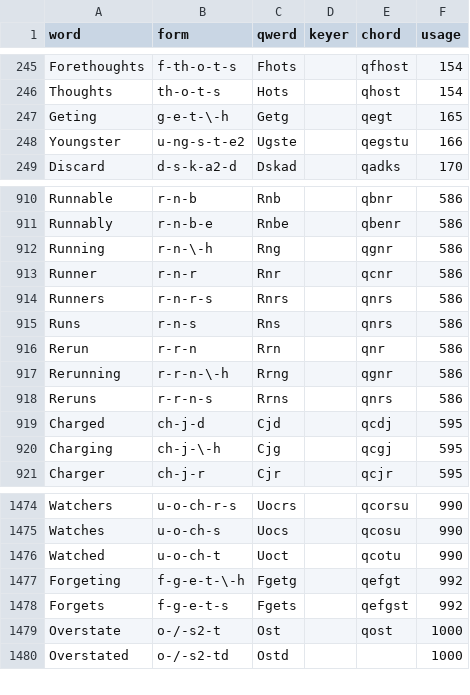
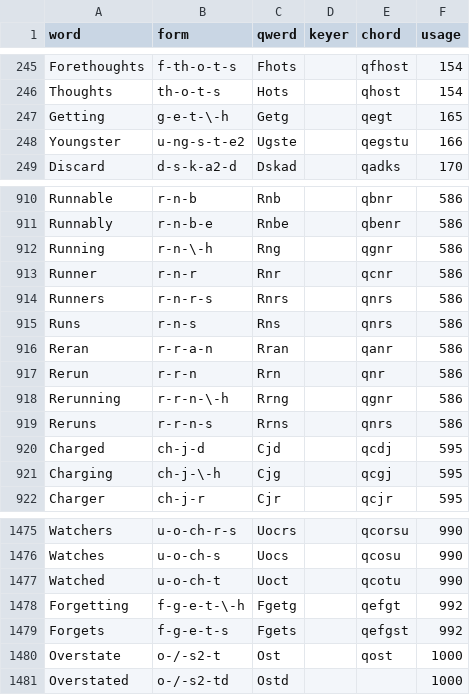
Before and after one commit to codepoke-kk/qwertigraphy, a CSV file: qwertigraph/dictionaries/anniversary_supplement.csv, drawn as a sheet; only a part is shown, gaps mark what is left out.

```diff
--- a/qwertigraph/dictionaries/anniversary_supplement.csv
+++ b/qwertigraph/dictionaries/anniversary_supplement.csv
@@ -246,3 +246,3 @@ Forethoughts,f-th-o-t-s,Fhots,,qfhost,154
 Thoughts,th-o-t-s,Hots,,qhost,154
-Geting,g-e-t-\-h,Getg,,qegt,165
+Getting,g-e-t-\-h,Getg,,qegt,165
 Youngster,u-ng-s-t-e2,Ugste,,qegstu,166
@@ -915,2 +915,3 @@ Runners,r-n-r-s,Rnrs,,qnrs,586
 Runs,r-n-s,Rns,,qnrs,586
+Reran,r-r-a-n,Rran,,qanr,586
 Rerun,r-r-n,Rrn,,qnr,586
@@ -1476,3 +1477,3 @@ Watches,u-o-ch-s,Uocs,,qcosu,990
 Watched,u-o-ch-t,Uoct,,qcotu,990
-Forgeting,f-g-e-t-\-h,Fgetg,,qefgt,992
+Forgetting,f-g-e-t-\-h,Fgetg,,qefgt,992
 Forgets,f-g-e-t-s,Fgets,,qefgst,992
```
